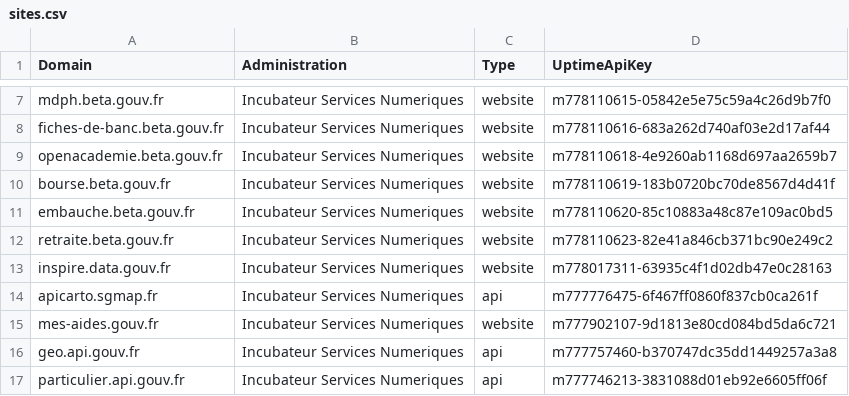
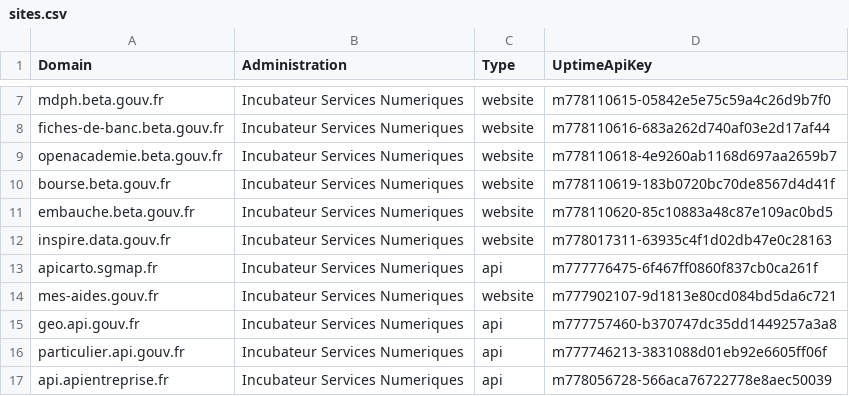
Before and after one commit to betagouv/verif.site, a CSV file: data/sites.csv, drawn as a sheet; only a part is shown, gaps mark what is left out; the shorter side is filled out with more unchanged rows.

Commit message:
Remove retraite

```diff
--- a/data/sites.csv
+++ b/data/sites.csv
@@ -11,3 +11,2 @@ bourse.beta.gouv.fr,Incubateur Services Numeriques,website,m778110619-183b0720bc
 embauche.beta.gouv.fr,Incubateur Services Numeriques,website,m778110620-85c10883a48c87e109ac0bd5
-retraite.beta.gouv.fr,Incubateur Services Numeriques,website,m778110623-82e41a846cb371bc90e249c2
 inspire.data.gouv.fr,Incubateur Services Numeriques,website,m778017311-63935c4f1d02db47e0c28163
```
